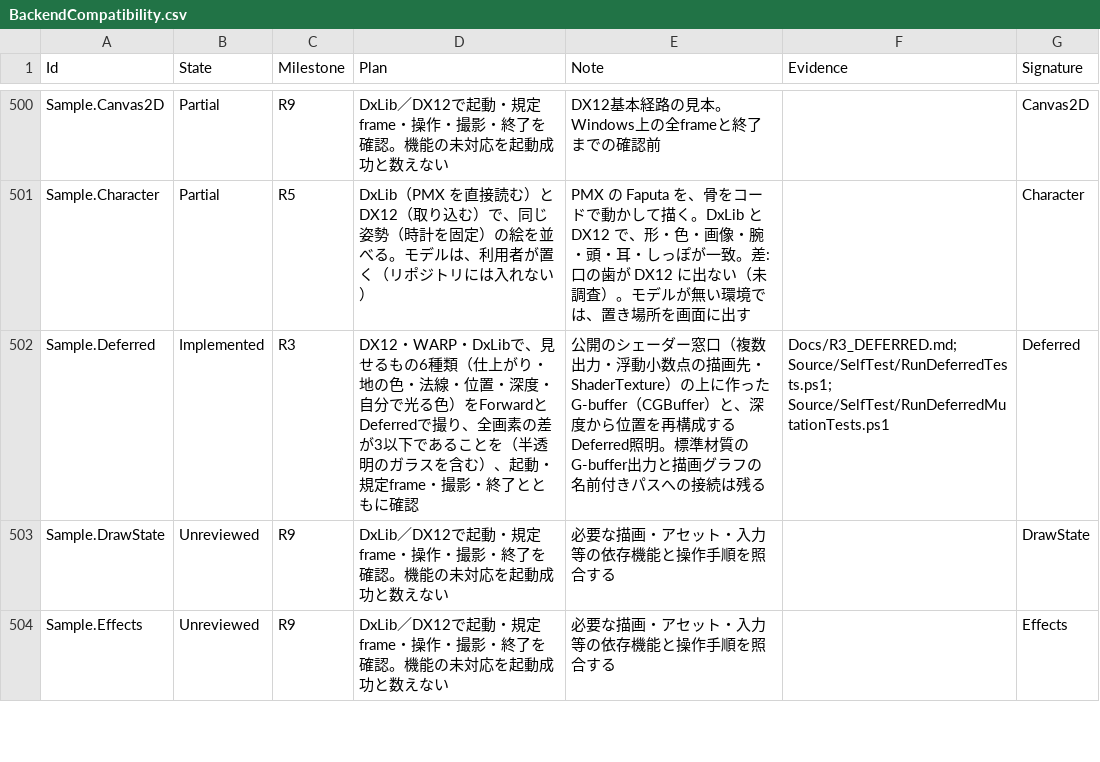
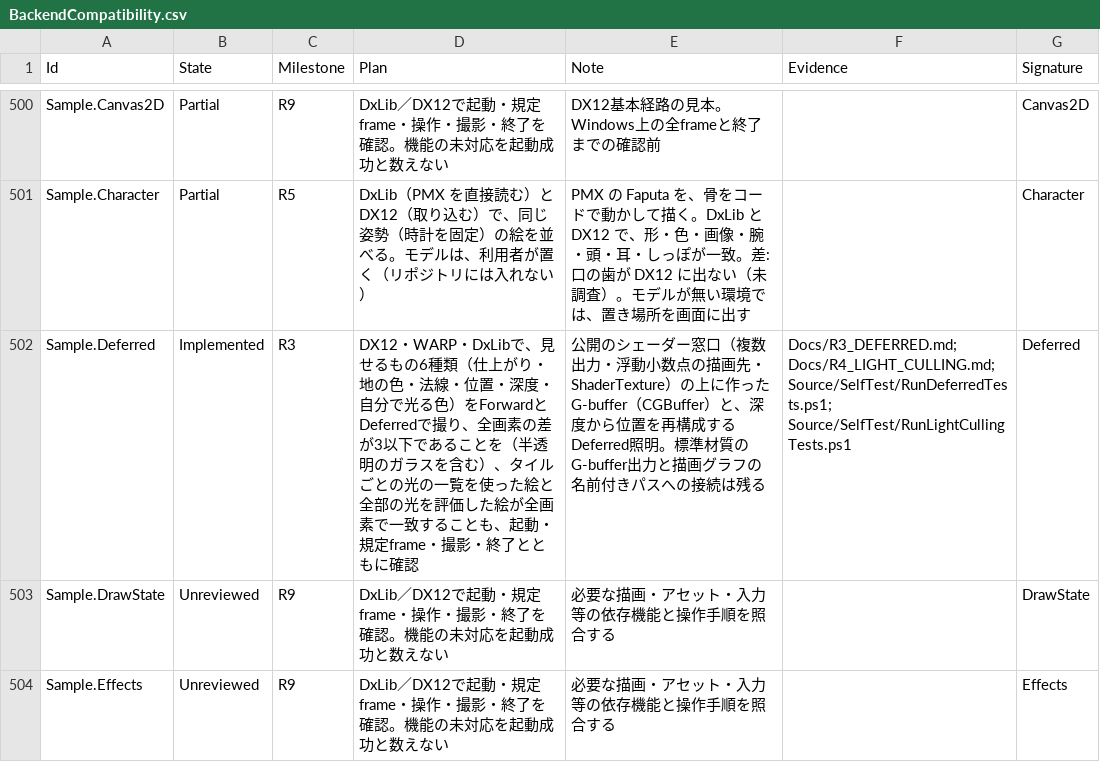
Before and after one commit to mynameisGaku/mazigatiDX, a CSV file: Docs/BackendCompatibility.csv, drawn as a sheet; only a part is shown, gaps mark what is left out.

```diff
--- a/Docs/BackendCompatibility.csv
+++ b/Docs/BackendCompatibility.csv
@@ -501,3 +501,3 @@
 "Sample.Character","Partial","R5","DxLib（PMX を直接読む）と DX12（取り込む）で、同じ姿勢（時計を固定）の絵を並べる。モデルは、利用者が置く（リポジトリには入れない）","PMX の Faputa を、骨をコードで動かして描く。DxLib と DX12 で、形・色・画像・腕・頭・耳・しっぽが一致。差: 口の歯が DX12 に出ない（未調査）。モデルが無い環境では、置き場所を画面に出す","","Character"
-"Sample.Deferred","Implemented","R3","DX12・WARP・DxLibで、見せるもの6種類（仕上がり・地の色・法線・位置・深度・自分で光る色）をForwardとDeferredで撮り、全画素の差が3以下であることを（半透明のガラスを含む）、起動・規定frame・撮影・終了とともに確認","公開のシェーダー窓口（複数出力・浮動小数点の描画先・ShaderTexture）の上に作ったG-buffer（CGBuffer）と、深度から位置を再構成するDeferred照明。標準材質のG-buffer出力と描画グラフの名前付きパスへの接続は残る","Docs/R3_DEFERRED.md; Source/SelfTest/RunDeferredTests.ps1; Source/SelfTest/RunDeferredMutationTests.ps1","Deferred"
+"Sample.Deferred","Implemented","R3","DX12・WARP・DxLibで、見せるもの6種類（仕上がり・地の色・法線・位置・深度・自分で光る色）をForwardとDeferredで撮り、全画素の差が3以下であることを（半透明のガラスを含む）、タイルごとの光の一覧を使った絵と全部の光を評価した絵が全画素で一致することも、起動・規定frame・撮影・終了とともに確認","公開のシェーダー窓口（複数出力・浮動小数点の描画先・ShaderTexture）の上に作ったG-buffer（CGBuffer）と、深度から位置を再構成するDeferred照明。標準材質のG-buffer出力と描画グラフの名前付きパスへの接続は残る","Docs/R3_DEFERRED.md; Docs/R4_LIGHT_CULLING.md; Source/SelfTest/RunDeferredTests.ps1; Source/SelfTest/RunLightCullingTests.ps1","Deferred"
 "Sample.DrawState","Unreviewed","R9","DxLib／DX12で起動・規定frame・操作・撮影・終了を確認。機能の未対応を起動成功と数えない","必要な描画・アセット・入力等の依存機能と操作手順を照合する","","DrawState"
```
Also changed, not shown: 30 other files.
